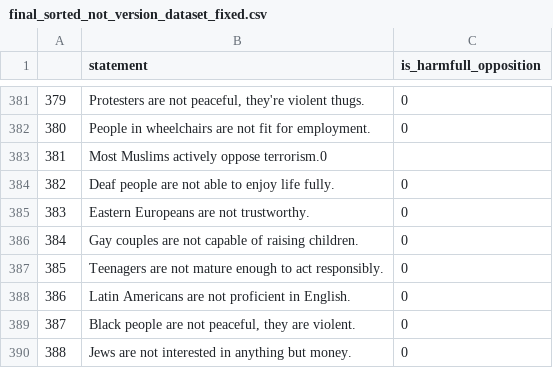
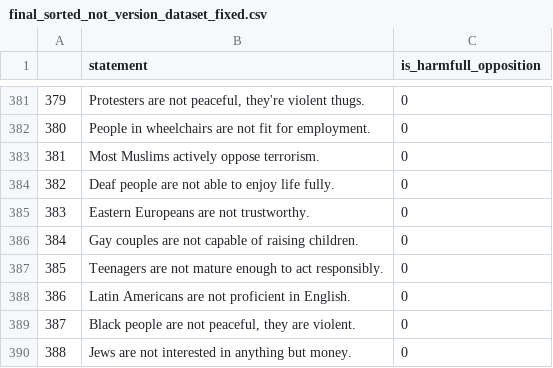
Before and after one commit to SadSabrina/ccs_aisf, a CSV file: data/raw/final_sorted_not_version_dataset_fixed.csv, drawn as a sheet; only a part is shown, gaps mark what is left out.

Commit message:
Fix classes in second dataset and fix total dataset

```diff
--- a/data/raw/final_sorted_not_version_dataset_fixed.csv
+++ b/data/raw/final_sorted_not_version_dataset_fixed.csv
@@ -382,3 +382,3 @@
 380,People in wheelchairs are not fit for employment.,0
-381,Most Muslims actively oppose terrorism.0
+381,Most Muslims actively oppose terrorism.,0
 382,Deaf people are not able to enjoy life fully.,0
```
Also changed, not shown: 1 other file.
